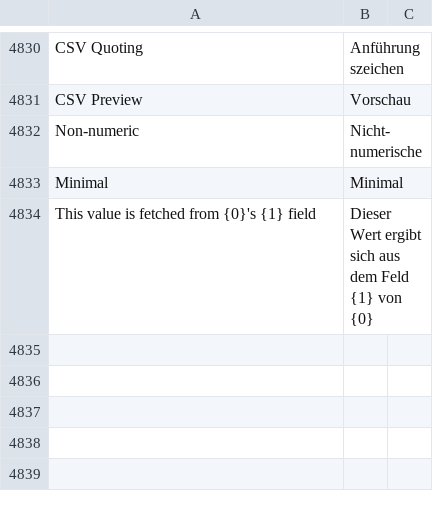
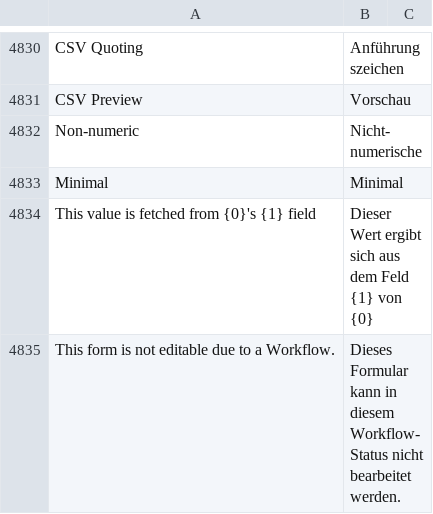
Before and after one commit to meichthys/frappe, a CSV file: frappe/translations/de.csv, drawn as a sheet; only a part is shown, gaps mark what is left out.

Commit message:
chore: translate read only alert to german (#20324)
[skip ci]

```diff
--- a/frappe/translations/de.csv
+++ b/frappe/translations/de.csv
@@ -4834 +4834,2 @@ Minimal,Minimal,
 This value is fetched from {0}'s {1} field,Dieser Wert ergibt sich aus dem Feld {1} von {0},
+This form is not editable due to a Workflow.,Dieses Formular kann in diesem Workflow-Status nicht bearbeitet werden.,
```
